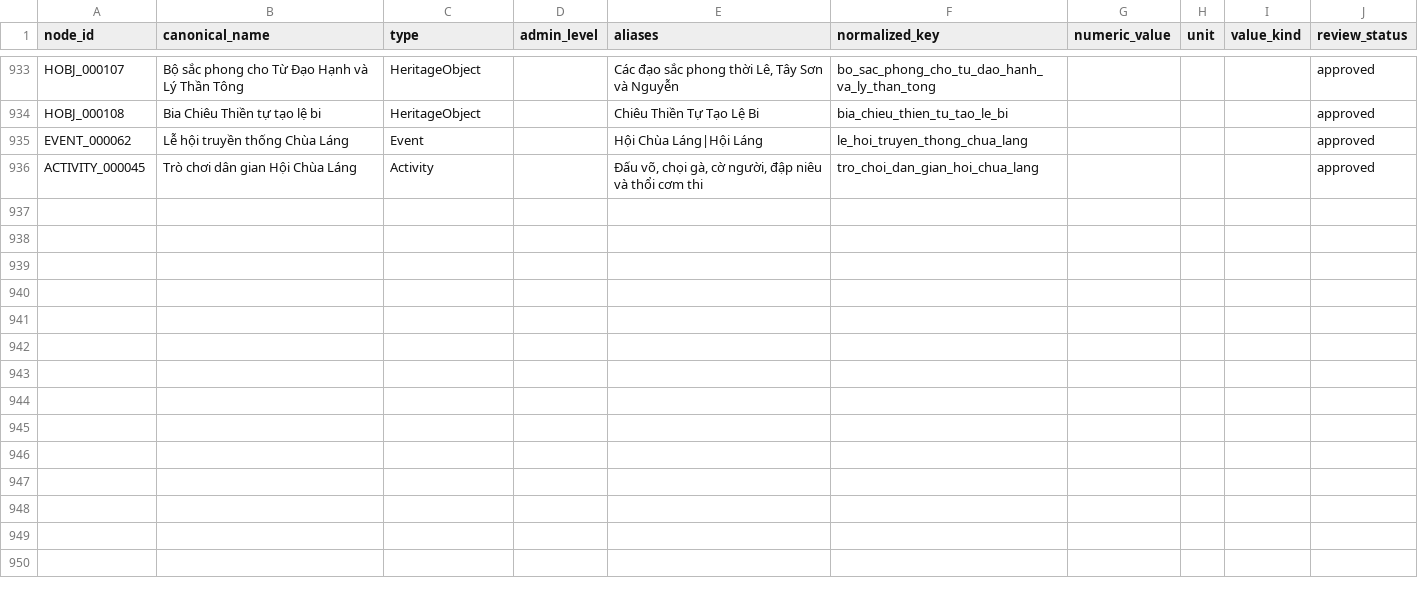
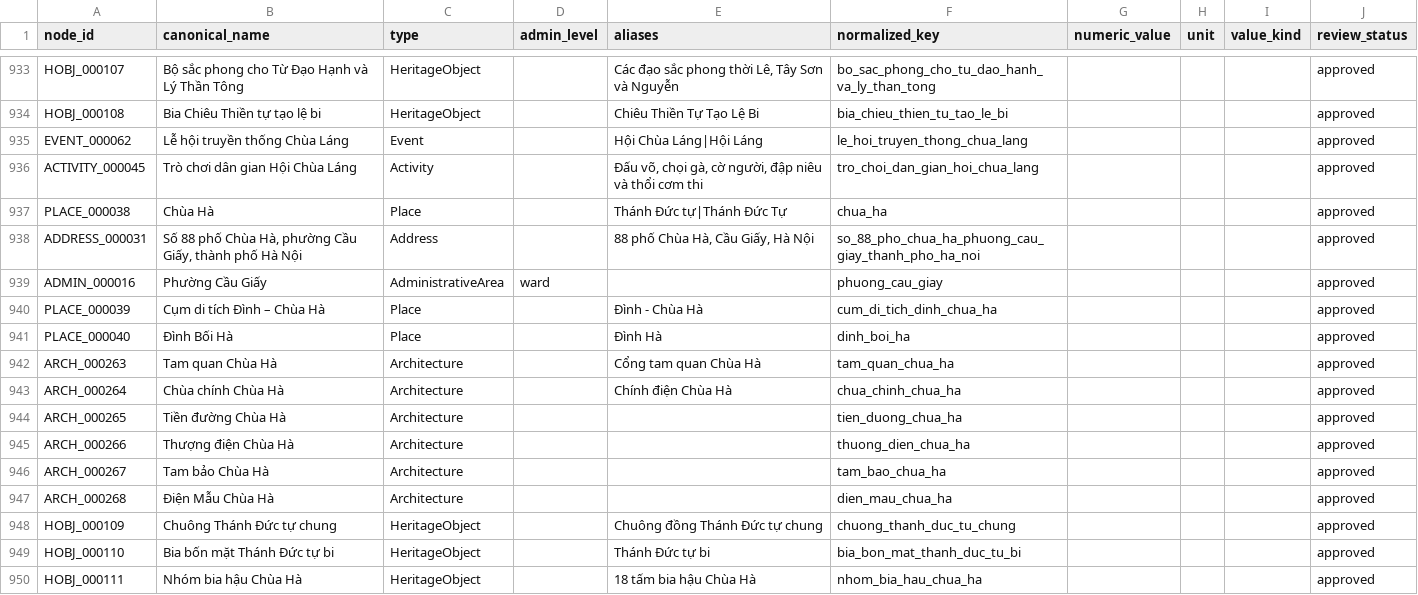
Before and after one commit to doantien03/hanoiqa-gretriever, a CSV file: dataset/hanoiqa/master/nodes.csv, drawn as a sheet; only a part is shown, gaps mark what is left out; the diff covers the shown part only.

```diff
--- a/dataset/hanoiqa/master/nodes.csv
+++ b/dataset/hanoiqa/master/nodes.csv
@@ -936 +936,15 @@ EVENT_000062,Lễ hội truyền thống Chùa Láng,Event,,Hội Chùa Láng|H
 ACTIVITY_000045,Trò chơi dân gian Hội Chùa Láng,Activity,,"Đấu võ, chọi gà, cờ người, đập niêu và thổi cơm thi",tro_choi_dan_gian_hoi_chua_lang,,,,approved
+PLACE_000038,Chùa Hà,Place,,Thánh Đức tự|Thánh Đức Tự,chua_ha,,,,approved
+ADDRESS_000031,"Số 88 phố Chùa Hà, phường Cầu Giấy, thành phố Hà Nội",Address,,"88 phố Chùa Hà, Cầu Giấy, Hà Nội",so_88_pho_chua_ha_phuong_cau_giay_thanh_pho_ha_noi,,,,approved
+ADMIN_000016,Phường Cầu Giấy,AdministrativeArea,ward,,phuong_cau_giay,,,,approved
+PLACE_000039,Cụm di tích Đình – Chùa Hà,Place,,Đình - Chùa Hà,cum_di_tich_dinh_chua_ha,,,,approved
+PLACE_000040,Đình Bối Hà,Place,,Đình Hà,dinh_boi_ha,,,,approved
+ARCH_000263,Tam quan Chùa Hà,Architecture,,Cổng tam quan Chùa Hà,tam_quan_chua_ha,,,,approved
+ARCH_000264,Chùa chính Chùa Hà,Architecture,,Chính điện Chùa Hà,chua_chinh_chua_ha,,,,approved
+ARCH_000265,Tiền đường Chùa Hà,Architecture,,,tien_duong_chua_ha,,,,approved
+ARCH_000266,Thượng điện Chùa Hà,Architecture,,,thuong_dien_chua_ha,,,,approved
+ARCH_000267,Tam bảo Chùa Hà,Architecture,,,tam_bao_chua_ha,,,,approved
+ARCH_000268,Điện Mẫu Chùa Hà,Architecture,,,dien_mau_chua_ha,,,,approved
+HOBJ_000109,Chuông Thánh Đức tự chung,HeritageObject,,Chuông đồng Thánh Đức tự chung,chuong_thanh_duc_tu_chung,,,,approved
+HOBJ_000110,Bia bốn mặt Thánh Đức tự bi,HeritageObject,,Thánh Đức tự bi,bia_bon_mat_thanh_duc_tu_bi,,,,approved
+HOBJ_000111,Nhóm bia hậu Chùa Hà,HeritageObject,,18 tấm bia hậu Chùa Hà,nhom_bia_hau_chua_ha,,,,approved
```
Also changed, not shown: 13 added rows elsewhere in this file, dataset/hanoiqa/master/edges.csv, dataset/hanoiqa/master/evidence.csv, 8 other files.
